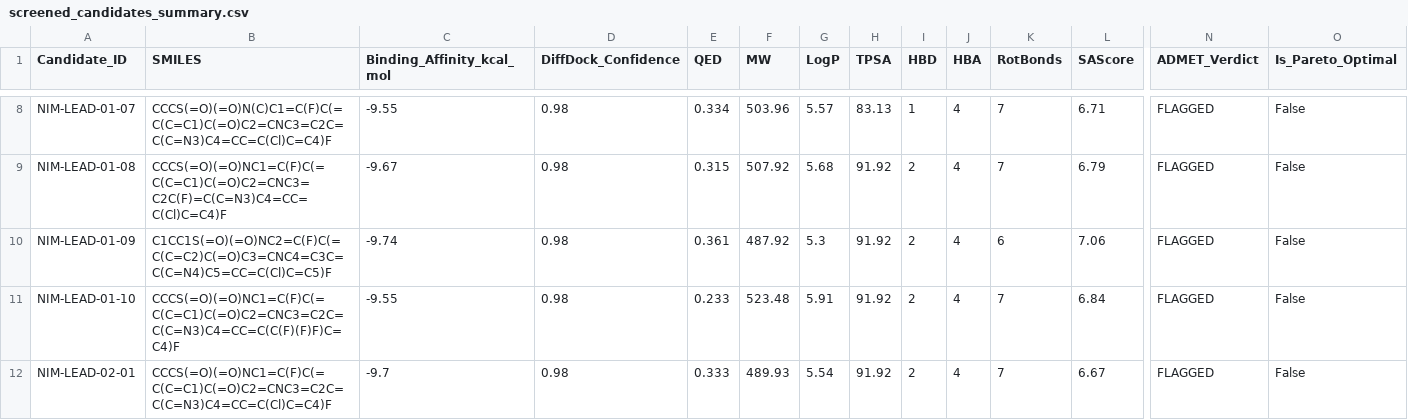
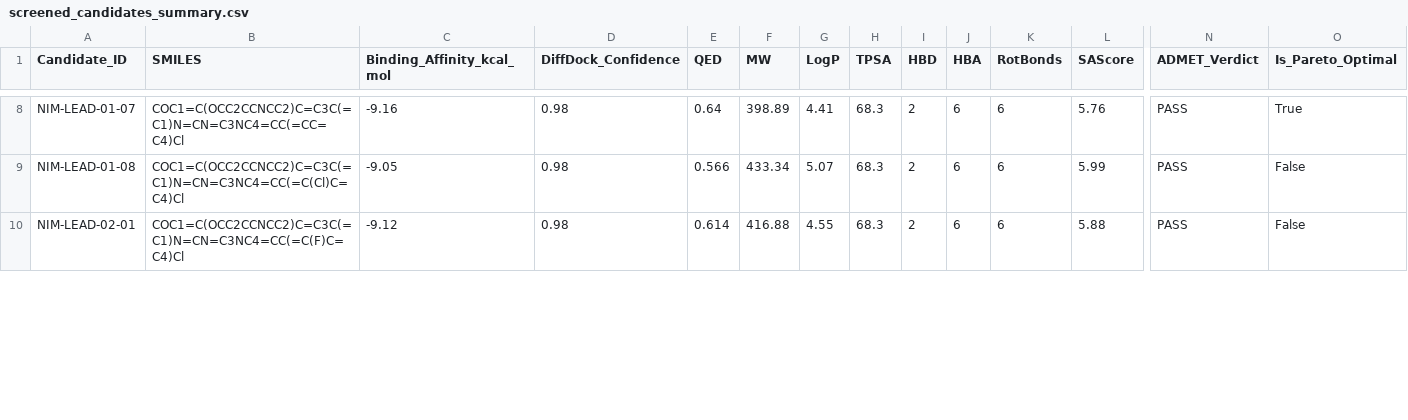
Before and after one commit to Jorwalzzz/bionemo-agentic-scientist, a CSV file: results/screened_candidates_summary.csv, drawn as a sheet; only a part is shown, gaps mark what is left out; removed rows and columns are numbered as before the commit, all else as after; rows hold the shown columns only; the diff covers the shown part only; the diff names each change by its address in the sheet, - before the commit and + after, or states it on an @@ line.

```diff
--- a/results/screened_candidates_summary.csv
+++ b/results/screened_candidates_summary.csv
-B8 (SMILES): CCCS(=O)(=O)N(C)C1=C(F)C(=C(C=C1)C(=O)C2=CNC3=C2C=C(C=N3)C4=CC=C(Cl)C=C4)F
+B8 (SMILES): COC1=C(OCC2CCNCC2)C=C3C(=C1)N=CN=C3NC4=CC(=CC=C4)Cl
-C8 (Binding_Affinity_kcal_mol): -9.55
+C8 (Binding_Affinity_kcal_mol): -9.16
-E8 (QED): 0.334
+E8 (QED): 0.64
-F8 (MW): 503.96
+F8 (MW): 398.89
-G8 (LogP): 5.57
+G8 (LogP): 4.41
-H8 (TPSA): 83.13
+H8 (TPSA): 68.3
-I8 (HBD): 1
+I8 (HBD): 2
-J8:J9 (HBA): 4
+J8:J9 (HBA): 6
-K8:K9 (RotBonds): 7
+K8:K9 (RotBonds): 6
-L8 (SAScore): 6.71
+L8 (SAScore): 5.76
-N8:N9 (ADMET_Verdict): FLAGGED
+N8:N9 (ADMET_Verdict): PASS
-O8 (Is_Pareto_Optimal): False
+O8 (Is_Pareto_Optimal): True
-B9 (SMILES): CCCS(=O)(=O)NC1=C(F)C(=C(C=C1)C(=O)C2=CNC3=C2C(F)=C(C=N3)C4=CC=C(Cl)C=C4)F
+B9 (SMILES): COC1=C(OCC2CCNCC2)C=C3C(=C1)N=CN=C3NC4=CC(=C(Cl)C=C4)Cl
-C9 (Binding_Affinity_kcal_mol): -9.67
+C9 (Binding_Affinity_kcal_mol): -9.05
-E9 (QED): 0.315
+E9 (QED): 0.566
-F9 (MW): 507.92
+F9 (MW): 433.34
-G9 (LogP): 5.68
+G9 (LogP): 5.07
-H9 (TPSA): 91.92
+H9 (TPSA): 68.3
-L9 (SAScore): 6.79
+L9 (SAScore): 5.99
-row 10: NIM-LEAD-01-09 | C1CC1S(=O)(=O)NC2=C(F)C(=C(C=C2)C(=O)C3=CNC4=C3C=C(C=N4)C5=CC=C(Cl)C=C5)F | -9.74 | 0.98 | 0.361 | 487.92 | 5.3 | 91.92 | 2 | 4 | 6 | 7.06 | FLAGGED | False
-row 11: NIM-LEAD-01-10 | CCCS(=O)(=O)NC1=C(F)C(=C(C=C1)C(=O)C2=CNC3=C2C=C(C=N3)C4=CC=C(C(F)(F)F)C=C4)F | -9.55 | 0.98 | 0.233 | 523.48 | 5.91 | 91.92 | 2 | 4 | 7 | 6.84 | FLAGGED | False
-B10 (SMILES): CCCS(=O)(=O)NC1=C(F)C(=C(C=C1)C(=O)C2=CNC3=C2C=C(C=N3)C4=CC=C(Cl)C=C4)F
+B10 (SMILES): COC1=C(OCC2CCNCC2)C=C3C(=C1)N=CN=C3NC4=CC(=C(F)C=C4)Cl
-C10 (Binding_Affinity_kcal_mol): -9.7
+C10 (Binding_Affinity_kcal_mol): -9.12
-E10 (QED): 0.333
+E10 (QED): 0.614
-F10 (MW): 489.93
+F10 (MW): 416.88
-G10 (LogP): 5.54
+G10 (LogP): 4.55
-H10 (TPSA): 91.92
+H10 (TPSA): 68.3
-J10 (HBA): 4
+J10 (HBA): 6
-K10 (RotBonds): 7
+K10 (RotBonds): 6
-L10 (SAScore): 6.67
+L10 (SAScore): 5.88
-N10 (ADMET_Verdict): FLAGGED
+N10 (ADMET_Verdict): PASS
```
Also changed, not shown: 110 edited cells elsewhere in this file, results/stress_test/screened_candidates_summary.csv, 8 other files.
